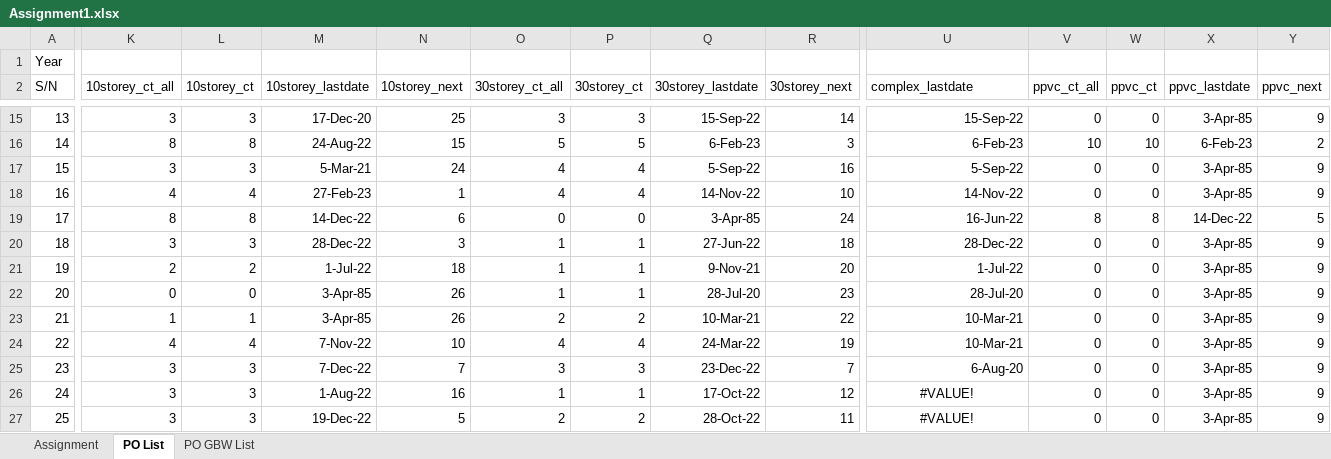
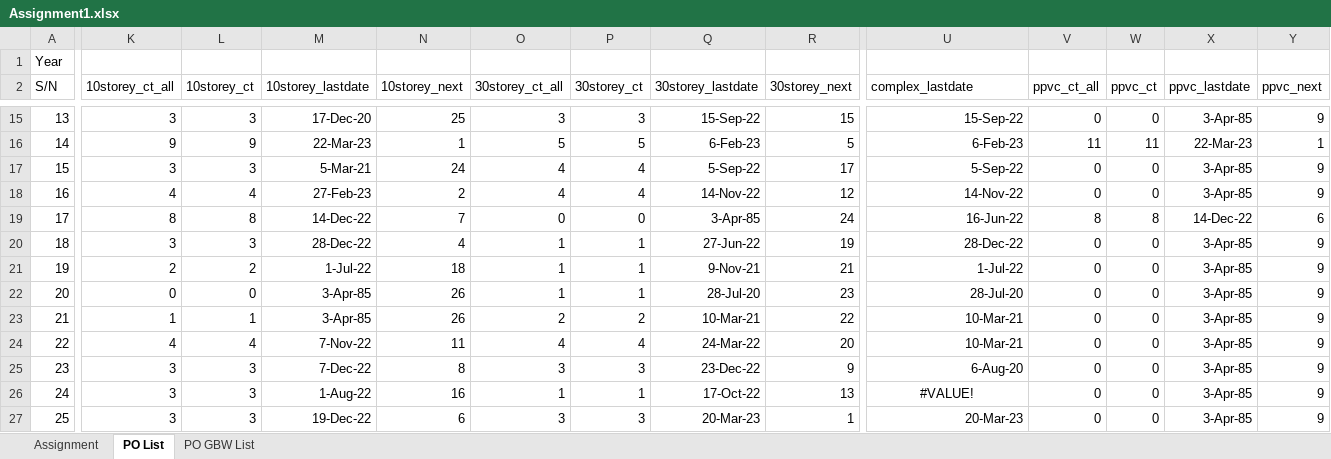
Before and after one commit to chin5oon/STassignment, an Excel workbook: Assignment1.xlsx, sheet PO List, drawn as a sheet; only a part is shown, gaps mark what is left out; values as stored, in another font and other column widths than the file's, no borders; conditional formats not drawn; the diff covers the shown part only; the diff names each change by its address in the sheet, - before the commit and + after, or states it on an @@ line.

```diff
--- a/Assignment1.xlsx (sheet PO List)
+++ b/Assignment1.xlsx (sheet PO List)
-R15 (30storey_next): 14
+R15 (30storey_next): 15
-K16 (10storey_ct_all): 8
+K16 (10storey_ct_all): 9
-L16 (10storey_ct): 8
+L16 (10storey_ct): 9
-M16 (10storey_lastdate): 24-Aug-22
+M16 (10storey_lastdate): 22-Mar-23
-N16 (10storey_next): 15
+N16 (10storey_next): 1
-R16 (30storey_next): 3
+R16 (30storey_next): 5
-V16 (ppvc_ct_all): 10
+V16 (ppvc_ct_all): 11
-W16 (ppvc_ct): 10
+W16 (ppvc_ct): 11
-X16 (ppvc_lastdate): 6-Feb-23
+X16 (ppvc_lastdate): 22-Mar-23
-Y16 (ppvc_next): 2
+Y16 (ppvc_next): 1
-R17 (30storey_next): 16
+R17 (30storey_next): 17
-N18 (10storey_next): 1
+N18 (10storey_next): 2
-R18 (30storey_next): 10
+R18 (30storey_next): 12
-N19 (10storey_next): 6
+N19 (10storey_next): 7
-Y19 (ppvc_next): 5
+Y19 (ppvc_next): 6
-N20 (10storey_next): 3
+N20 (10storey_next): 4
-R20 (30storey_next): 18
+R20 (30storey_next): 19
-R21 (30storey_next): 20
+R21 (30storey_next): 21
-N24 (10storey_next): 10
+N24 (10storey_next): 11
-R24 (30storey_next): 19
+R24 (30storey_next): 20
-N25 (10storey_next): 7
+N25 (10storey_next): 8
-R25 (30storey_next): 7
+R25 (30storey_next): 9
-R26 (30storey_next): 12
+R26 (30storey_next): 13
-N27 (10storey_next): 5
+N27 (10storey_next): 6
-O27 (30storey_ct_all): 2
+O27 (30storey_ct_all): 3
-P27 (30storey_ct): 2
+P27 (30storey_ct): 3
-Q27 (30storey_lastdate): 28-Oct-22
+Q27 (30storey_lastdate): 20-Mar-23
-R27 (30storey_next): 11
+R27 (30storey_next): 1
-U27 (complex_lastdate): #VALUE!
+U27 (complex_lastdate): 20-Mar-23
-U27 alignment: center
+U27 alignment: right
```
Also changed, not shown: 38 edited cells elsewhere in this sheet.
